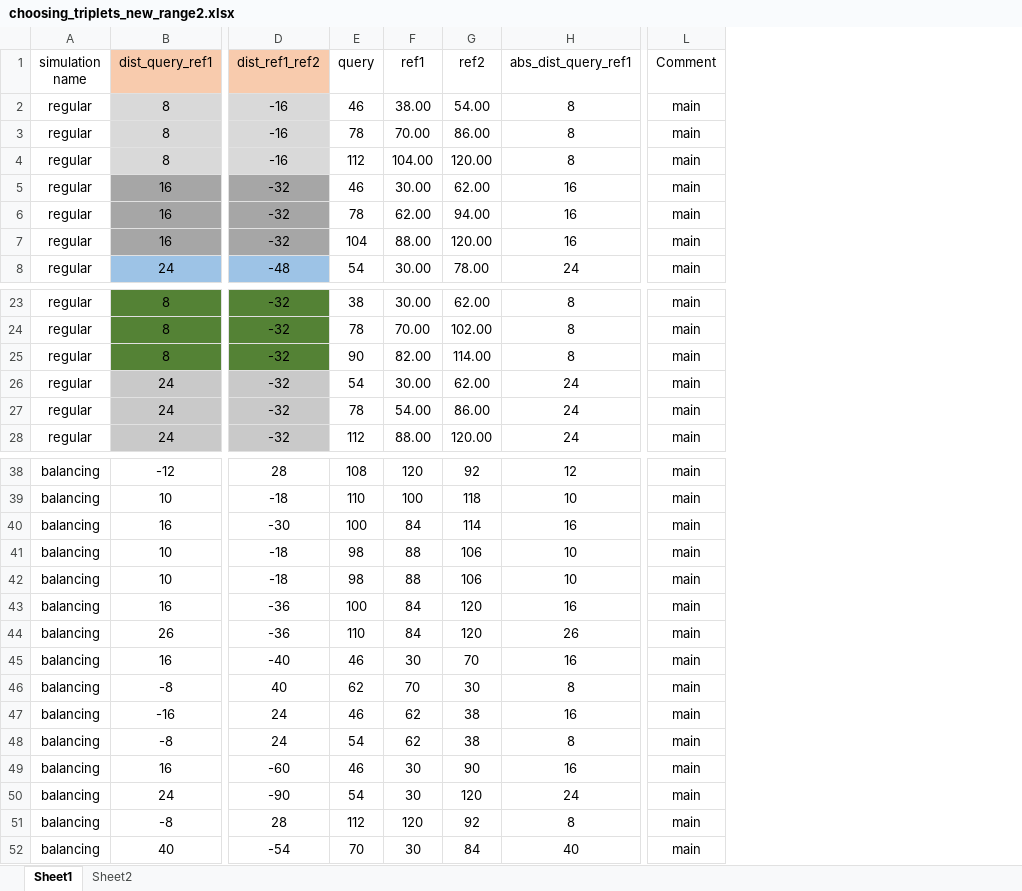
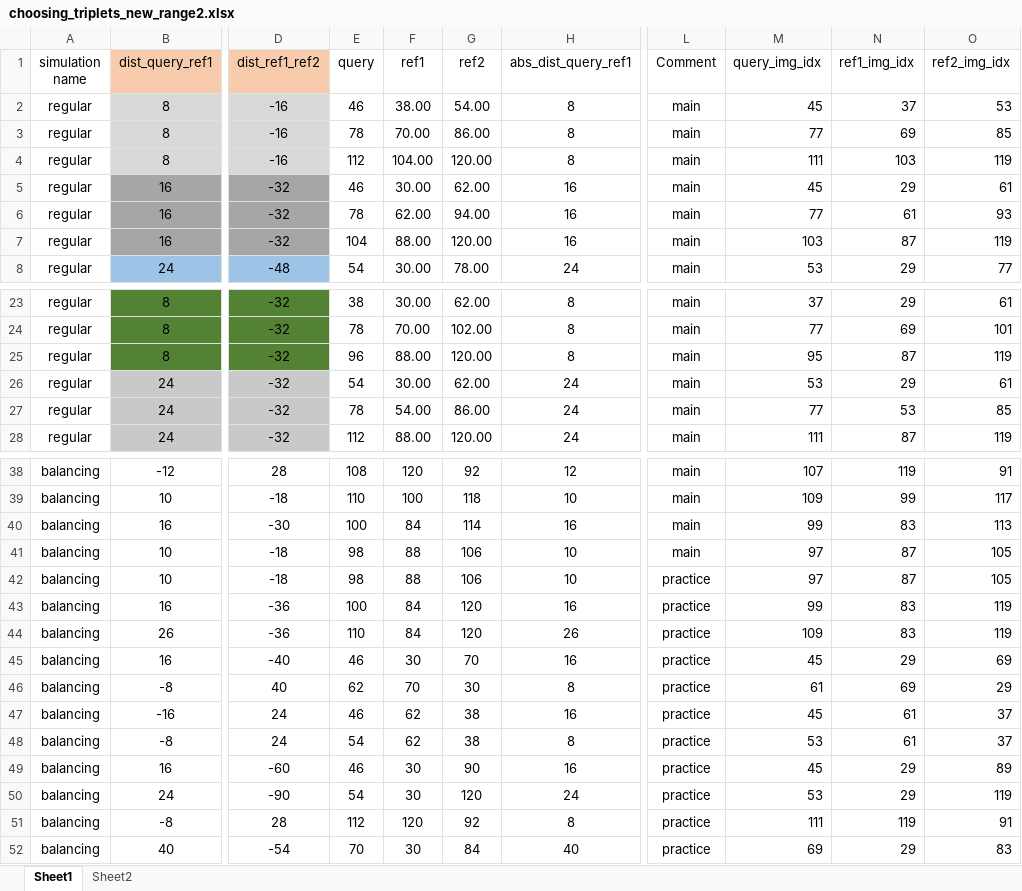
Before and after one commit to LevanBokeria/density_2_analysis, an Excel workbook: docs/choosing_triplets_new_range2.xlsx, sheet Sheet1, drawn as a sheet; only a part is shown, gaps mark what is left out; values as stored, in another font and other column widths than the file's, no borders; the diff names each change by its address in the sheet, - before the commit and + after, or states it on an @@ line.

Commit message:
updated the code with many flags. finding balancing triplets automagically now

```diff
--- a/docs/choosing_triplets_new_range2.xlsx (sheet Sheet1)
+++ b/docs/choosing_triplets_new_range2.xlsx (sheet Sheet1)
+column M (query_img_idx), rows 2-8: 45 | 77 | 111 | 45 | 77 | 103 | 53; rows 23-28: 37 | 77 | 95 | 53 | 77 | 111; rows 38-52: 107 | 109 | 99 | 97 | 97 | 99 | 109 | 45 | 61 | 45 | 53 | 45 | 53 | 111 | 69
+column N (ref1_img_idx), rows 2-8: 37 | 69 | 103 | 29 | 61 | 87 | 29; rows 23-28: 29 | 69 | 87 | 29 | 53 | 87; rows 38-52: 119 | 99 | 83 | 87 | 87 | 83 | 83 | 29 | 69 | 61 | 61 | 29 | 29 | 119 | 29
+column O (ref2_img_idx), rows 2-8: 53 | 85 | 119 | 61 | 93 | 119 | 77; rows 23-28: 61 | 101 | 119 | 61 | 85 | 119; rows 38-52: 91 | 117 | 113 | 105 | 105 | 119 | 119 | 69 | 29 | 37 | 37 | 89 | 119 | 91 | 83
-E25 (query): 90
+E25 (query): 96
-F25 (ref1): 82.00
+F25 (ref1): 88.00
-G25 (ref2): 114.00
+G25 (ref2): 120.00
-L42:L52 (Comment): main
+L42:L52 (Comment): practice
```
Also changed, not shown: 3 other files.
